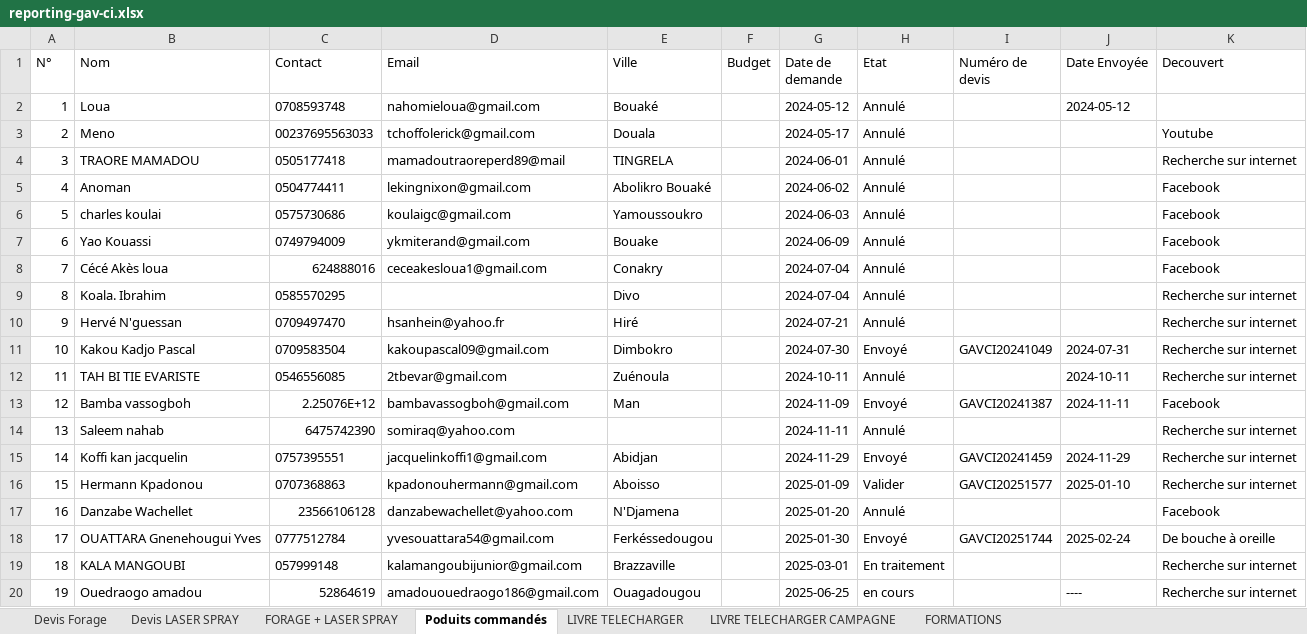
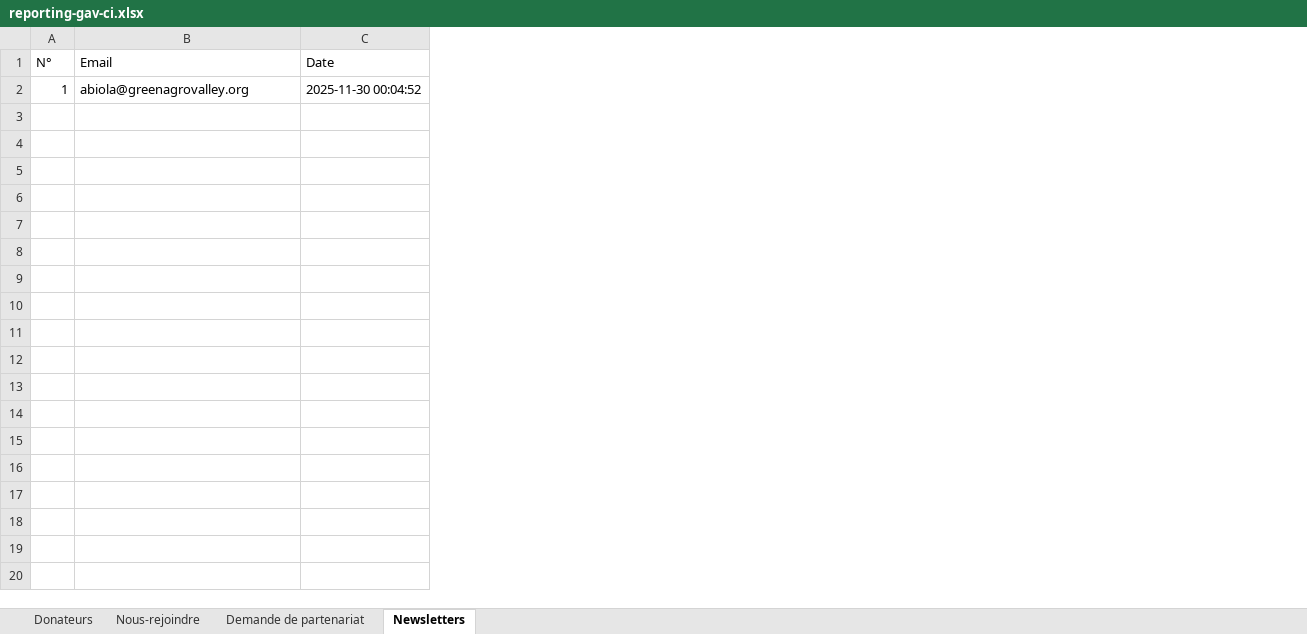
Before and after one commit to AbiolaAdegbola/wagedo, an Excel workbook: reporting-gav-ci.xlsx, sheet Newsletters, drawn as a sheet; values as stored, in another font and other column widths than the file's, no borders; removed rows and columns are numbered as before the commit, all else as after; the diff names each change by its address in the sheet, - before the commit and + after, or states it on an @@ line.

```diff
--- a/reporting-gav-ci.xlsx (sheet Newsletters)
+++ b/reporting-gav-ci.xlsx (sheet Newsletters)
-sheet tab: Devis Forage
+sheet tab: Donateurs
-sheet tab: Devis LASER SPRAY
+sheet tab: Nous-rejoindre
-sheet tab: FORAGE + LASER SPRAY
+sheet tab: Demande de partenariat
-sheet tab: Poduits commandés
+sheet tab: Newsletters
-sheet tab: LIVRE TELECHARGER
-sheet tab: LIVRE TELECHARGER CAMPAGNE
-sheet tab: FORMATIONS
-column B (Nom), row 2: Loua
-column C (Contact), row 2: 0708593748
-column E (Ville), row 2: Bouaké
-column F (Budget), empty
-column G (Date de demande), row 2: 2024-05-12
-column H (Etat), row 2: Annulé
-column I (Numéro de devis), empty
-column J (Date Envoyée), row 2: 2024-05-12
-column K (Decouvert), empty
+column C (Date), row 2: 2025-11-30 00:04:52
-B2 (Email): nahomieloua@gmail.com
+B2 (Email): abiola@greenagrovalley.org
-row 3: 2 | Meno | 00237695563033 | tchoffolerick@gmail.com | Douala |  | 2024-05-17 | Annulé |  |  | Youtube
-row 4: 3 | TRAORE MAMADOU | 0505177418 | mamadoutraoreperd89@mail | TINGRELA |  | 2024-06-01 | Annulé |  |  | Recherche sur internet
-row 5: 4 | Anoman | 0504774411 | lekingnixon@gmail.com | Abolikro Bouaké |  | 2024-06-02 | Annulé |  |  | Facebook
-row 6: 5 | charles koulai | 0575730686 | koulaigc@gmail.com | Yamoussoukro |  | 2024-06-03 | Annulé |  |  | Facebook
-row 7: 6 | Yao Kouassi | 0749794009 | ykmiterand@gmail.com | Bouake |  | 2024-06-09 | Annulé |  |  | Facebook
-row 8: 7 | Cécé Akès loua | 624888016 | ceceakesloua1@gmail.com | Conakry |  | 2024-07-04 | Annulé |  |  | Facebook
-row 9: 8 | Koala. Ibrahim | 0585570295 |  | Divo |  | 2024-07-04 | Annulé |  |  | Recherche sur internet
-row 10: 9 | Hervé N'guessan | 0709497470 | hsanhein@yahoo.fr | Hiré |  | 2024-07-21 | Annulé |  |  | Recherche sur internet
-row 11: 10 | Kakou Kadjo Pascal | 0709583504 | kakoupascal09@gmail.com | Dimbokro |  | 2024-07-30 | Envoyé | GAVCI20241049 | 2024-07-31 | Recherche sur internet
-row 12: 11 | TAH BI TIE EVARISTE | 0546556085 | 2tbevar@gmail.com | Zuénoula |  | 2024-10-11 | Annulé |  | 2024-10-11 | Recherche sur internet
-row 13: 12 | Bamba vassogboh | 2.25076E+12 | bambavassogboh@gmail.com | Man |  | 2024-11-09 | Envoyé | GAVCI20241387 | 2024-11-11 | Facebook
-row 14: 13 | Saleem nahab | 6475742390 | somiraq@yahoo.com |  |  | 2024-11-11 | Annulé |  |  | Recherche sur internet
-row 15: 14 | Koffi kan jacquelin | 0757395551 | jacquelinkoffi1@gmail.com | Abidjan |  | 2024-11-29 | Envoyé | GAVCI20241459 | 2024-11-29 | Recherche sur internet
-row 16: 15 | Hermann Kpadonou | 0707368863 | kpadonouhermann@gmail.com | Aboisso |  | 2025-01-09 | Valider | GAVCI20251577 | 2025-01-10 | Recherche sur internet
-row 17: 16 | Danzabe Wachellet | 23566106128 | danzabewachellet@yahoo.com | N'Djamena |  | 2025-01-20 | Annulé |  |  | Facebook
-row 18: 17 | OUATTARA Gnenehougui Yves | 0777512784 | yvesouattara54@gmail.com | Ferkéssedougou |  | 2025-01-30 | Envoyé | GAVCI20251744 | 2025-02-24 | De bouche à oreille
-row 19: 18 | KALA MANGOUBI | 057999148 | kalamangoubijunior@gmail.com | Brazzaville |  | 2025-03-01 | En traitement |  |  | Recherche sur internet
-row 20: 19 | Ouedraogo amadou | 52864619 | amadououedraogo186@gmail.com | Ouagadougou |  | 2025-06-25 | en cours |  | ---- | Recherche sur internet
```
Also changed, not shown: sheet Nous-rejoindre, sheet Donateurs, sheet Demande de partenariat, 12 other files.
